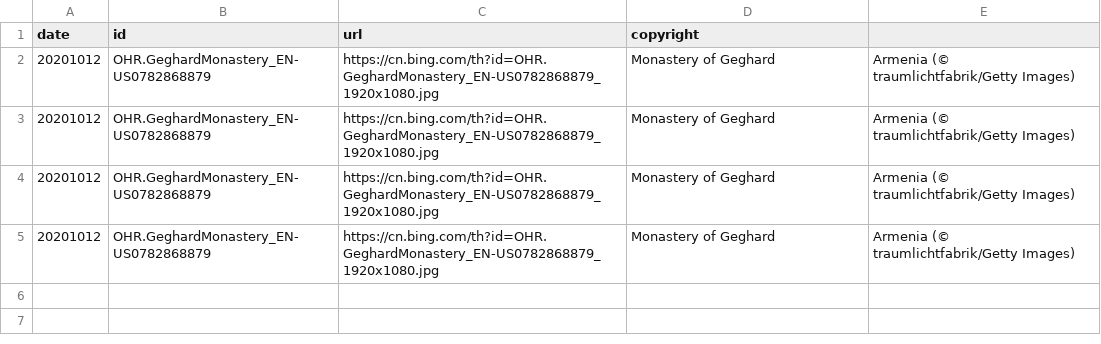
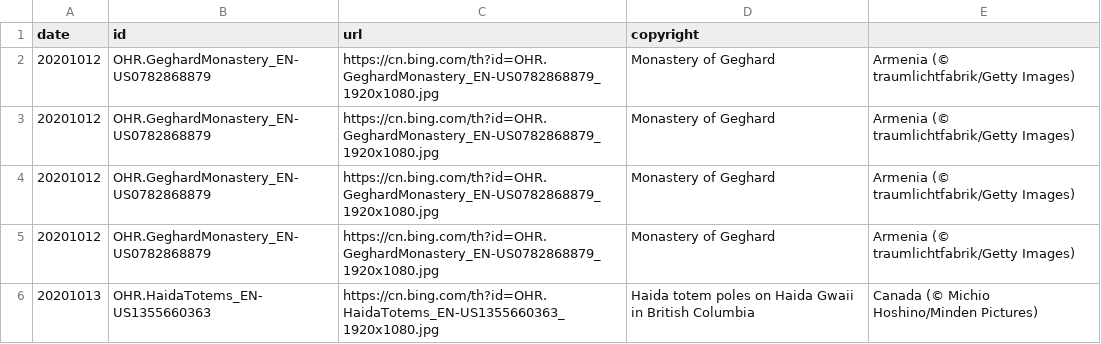
Before and after one commit to xiaoqiangjun/bing2weibo, a CSV file: log.csv, drawn as a sheet.

Commit message:
update log

```diff
--- a/log.csv
+++ b/log.csv
@@ -5 +5,2 @@ date,id,url,copyright
 20201012,OHR.GeghardMonastery_EN-US0782868879,https://cn.bing.com/th?id=OHR.GeghardMonastery_EN-US0782868879_1920x1080.jpg,Monastery of Geghard, Armenia (© traumlichtfabrik/Getty Images)
+20201013,OHR.HaidaTotems_EN-US1355660363,https://cn.bing.com/th?id=OHR.HaidaTotems_EN-US1355660363_1920x1080.jpg,Haida totem poles on Haida Gwaii in British Columbia, Canada (© Michio Hoshino/Minden Pictures)
```
